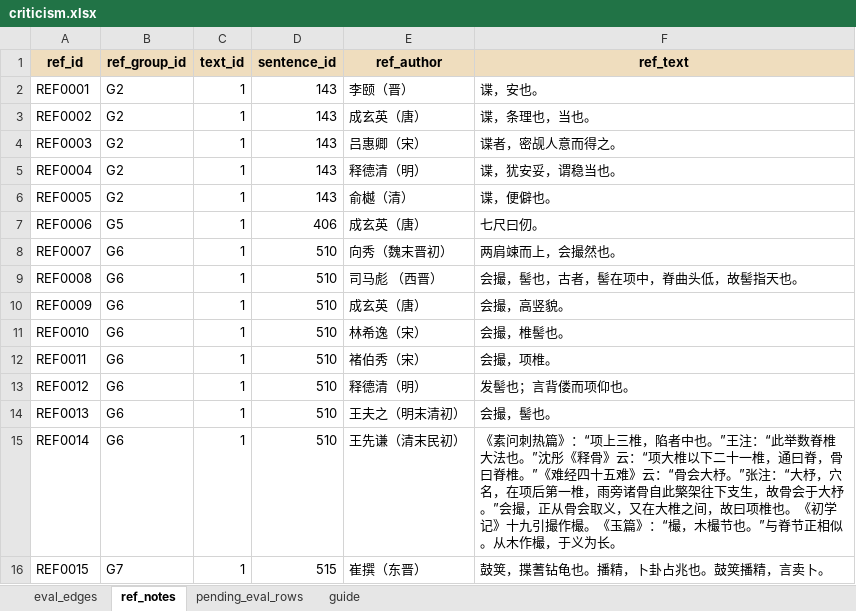
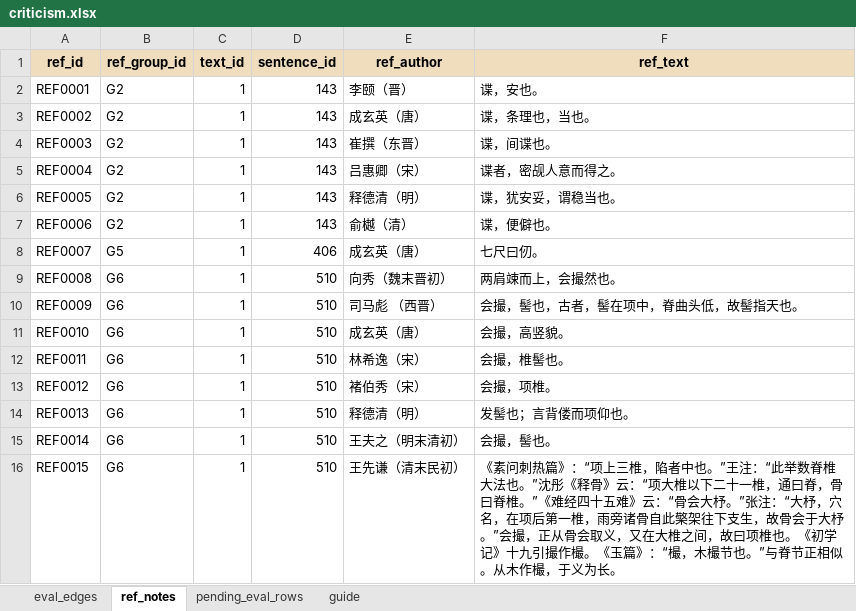
Before and after one commit to Classicalqy/zhuangzi, an Excel workbook: criticism.xlsx, sheet ref_notes, drawn as a sheet; only a part is shown; values as stored, in another font and other column widths than the file's, no borders; 1 other sheet too large or unreadable and not compared; the diff covers the shown part only; the diff names each change by its address in the sheet, - before the commit and + after, or states it on an @@ line.

Commit message:
Unify cross-page search and refresh criticism data and figures

```diff
--- a/criticism.xlsx (sheet ref_notes)
+++ b/criticism.xlsx (sheet ref_notes)
-E4 (ref_author): 吕惠卿（宋）
+E4 (ref_author): 崔撰（东晋）
-F4 (ref_text): 谍者，密觇人意而得之。
+F4 (ref_text): 谍，间谍也。
-E5 (ref_author): 释德清（明）
+E5 (ref_author): 吕惠卿（宋）
-F5 (ref_text): 谍，犹安妥，谓稳当也。
+F5 (ref_text): 谍者，密觇人意而得之。
-E6 (ref_author): 俞樾（清）
+E6 (ref_author): 释德清（明）
-F6 (ref_text): 谍，便僻也。
+F6 (ref_text): 谍，犹安妥，谓稳当也。
-B7 (ref_group_id): G5
+B7 (ref_group_id): G2
-D7 (sentence_id): 406
+D7 (sentence_id): 143
-E7 (ref_author): 成玄英（唐）
+E7 (ref_author): 俞樾（清）
-F7 (ref_text): 七尺曰仞。
+F7 (ref_text): 谍，便僻也。
-B8 (ref_group_id): G6
+B8 (ref_group_id): G5
-D8 (sentence_id): 510
+D8 (sentence_id): 406
-E8 (ref_author): 向秀（魏末晋初）
+E8 (ref_author): 成玄英（唐）
-F8 (ref_text): 两肩竦而上，会撮然也。
+F8 (ref_text): 七尺曰仞。
-E9 (ref_author): 司马彪 （西晋）
+E9 (ref_author): 向秀（魏末晋初）
-F9 (ref_text): 会撮，髻也，古者，髻在项中，脊曲头低，故髻指天也。
+F9 (ref_text): 两肩竦而上，会撮然也。
-E10 (ref_author): 成玄英（唐）
+E10 (ref_author): 司马彪 （西晋）
-F10 (ref_text): 会撮，高竖貌。
+F10 (ref_text): 会撮，髻也，古者，髻在项中，脊曲头低，故髻指天也。
-E11 (ref_author): 林希逸（宋）
+E11 (ref_author): 成玄英（唐）
-F11 (ref_text): 会撮，椎髻也。
+F11 (ref_text): 会撮，高竖貌。
-E12 (ref_author): 褚伯秀（宋）
+E12 (ref_author): 林希逸（宋）
-F12 (ref_text): 会撮，项椎。
+F12 (ref_text): 会撮，椎髻也。
-E13 (ref_author): 释德清（明）
+E13 (ref_author): 褚伯秀（宋）
-F13 (ref_text): 发髻也；言背偻而项仰也。
+F13 (ref_text): 会撮，项椎。
-E14 (ref_author): 王夫之（明末清初）
+E14 (ref_author): 释德清（明）
-F14 (ref_text): 会撮，髻也。
+F14 (ref_text): 发髻也；言背偻而项仰也。
-E15 (ref_author): 王先谦（清末民初）
+E15 (ref_author): 王夫之（明末清初）
-F15 (ref_text): 《素问刺热篇》：“项上三椎，陷者中也。”王注：“此举数脊椎大法也。”沈彤《释骨》云：“项大椎以下二十一椎，通曰脊，骨曰脊椎。”《难经四十五难》云：“骨会大杼。”张注：“大杼，穴名，在项后第一椎，雨旁诸骨自此檠架往下支生，故骨会于大杼。”会撮，正从骨会取义，又在大椎之间，故曰项椎也。《初学记》十九引撮作樶。《玉篇》：“樶，木樶节也。”与脊节正相似。从木作樶，于义为长。
+F15 (ref_text): 会撮，髻也。
-B16 (ref_group_id): G7
+B16 (ref_group_id): G6
-D16 (sentence_id): 515
+D16 (sentence_id): 510
-E16 (ref_author): 崔撰（东晋）
+E16 (ref_author): 王先谦（清末民初）
-F16 (ref_text): 鼓䇲，揲蓍钻龟也。播精，卜卦占兆也。鼓䇲播精，言卖卜。
+F16 (ref_text): 《素问刺热篇》：“项上三椎，陷者中也。”王注：“此举数脊椎大法也。”沈彤《释骨》云：“项大椎以下二十一椎，通曰脊，骨曰脊椎。”《难经四十五难》云：“骨会大杼。”张注：“大杼，穴名，在项后第一椎，雨旁诸骨自此檠架往下支生，故骨会于大杼。”会撮，正从骨会取义，又在大椎之间，故曰项椎也。《初学记》十九引撮作樶。《玉篇》：“樶，木樶节也。”与脊节正相似。从木作樶，于义为长。
```
Also changed, not shown: 1 added row and 33 edited cells elsewhere in this sheet, 10 other files.
